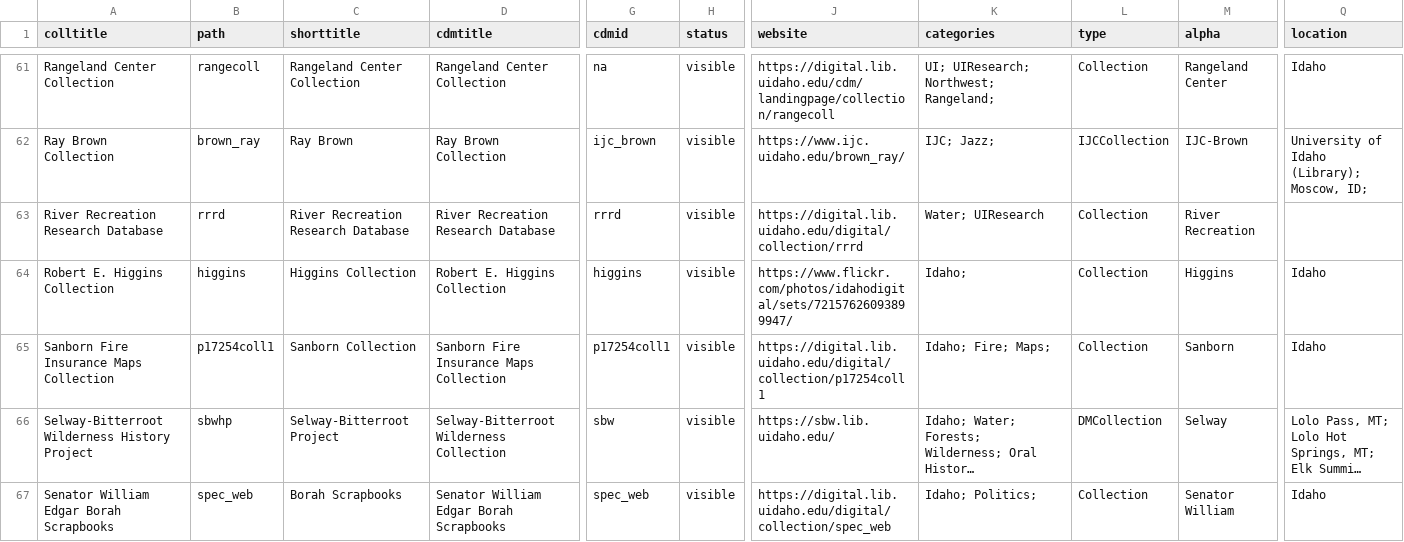
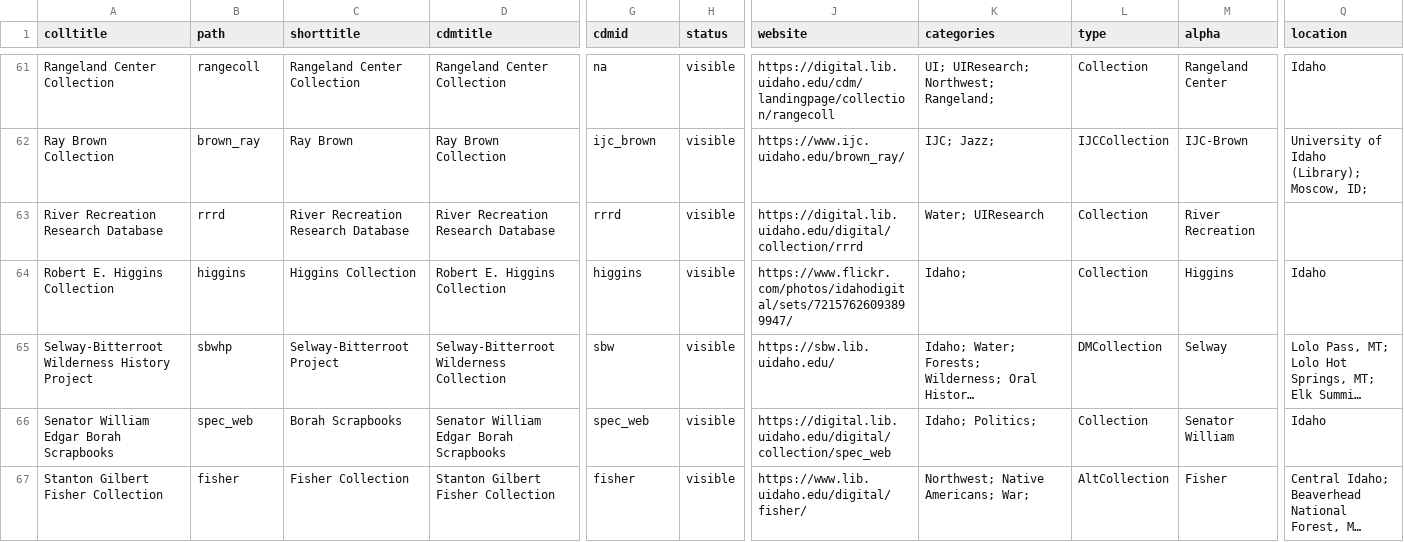
Before and after one commit to uidaholib/digital_source, a CSV file: _data/digital_all_collections.csv, drawn as a sheet; only a part is shown, gaps mark what is left out; the shorter side is filled out with more unchanged rows; long unchanged cells end in …; rows hold the shown columns only; the diff names each change by its address in the sheet, - before the commit and + after, or states it on an @@ line.

Commit message:
remove link to sanborn

```diff
--- a/_data/digital_all_collections.csv
+++ b/_data/digital_all_collections.csv
-row 65: Sanborn Fire Insurance Maps Collection | p17254coll1 | Sanborn Collection | Sanborn Fire Insurance Maps Collection | p17254coll1 | visible | https://digital.lib.uidaho.edu/digital/collection/p17254coll1 | Idaho; Fire; Maps; | Collection | Sanborn | Idaho
```
